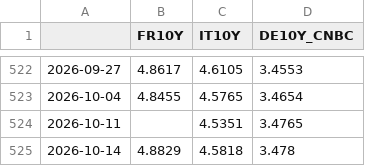
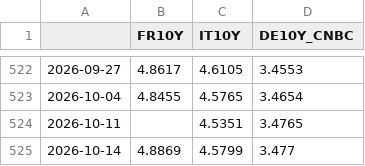
Before and after one commit to joshberelowitz-hub/fm-7k2q, a CSV file: data/cnbc_fr_it_10y.csv, drawn as a sheet; only a part is shown, gaps mark what is left out.

```diff
--- a/data/cnbc_fr_it_10y.csv
+++ b/data/cnbc_fr_it_10y.csv
@@ -524,2 +524,2 @@
 2026-10-11,,4.5351,3.4765
-2026-10-14,4.8829,4.5818,3.478
+2026-10-14,4.8869,4.5799,3.477
```
Also changed, not shown: data/yahoo_DXY.csv, data/yahoo_EURUSD.csv, 4 other files.
